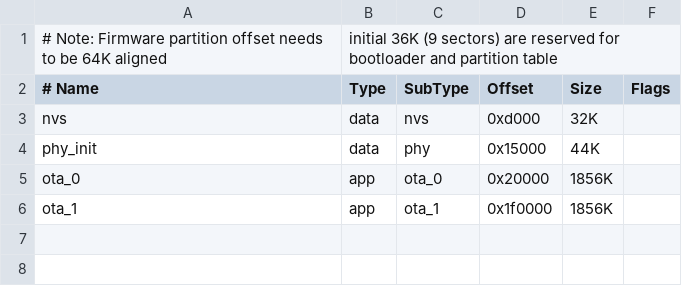
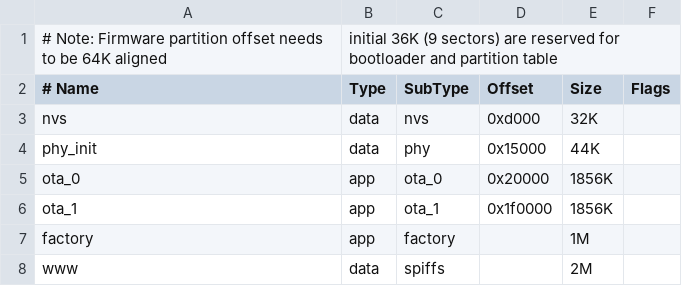
Before and after one commit to sir-andrusha/blinkontroller, a CSV file: partitions.csv, drawn as a sheet; the diff names each change by its address in the sheet, - before the commit and + after, or states it on an @@ line.

```diff
--- a/partitions.csv
+++ b/partitions.csv
+row 7: factory | app | factory |  | 1M
+row 8: www | data | spiffs |  | 2M
```
Also changed, not shown: 12 other files.
